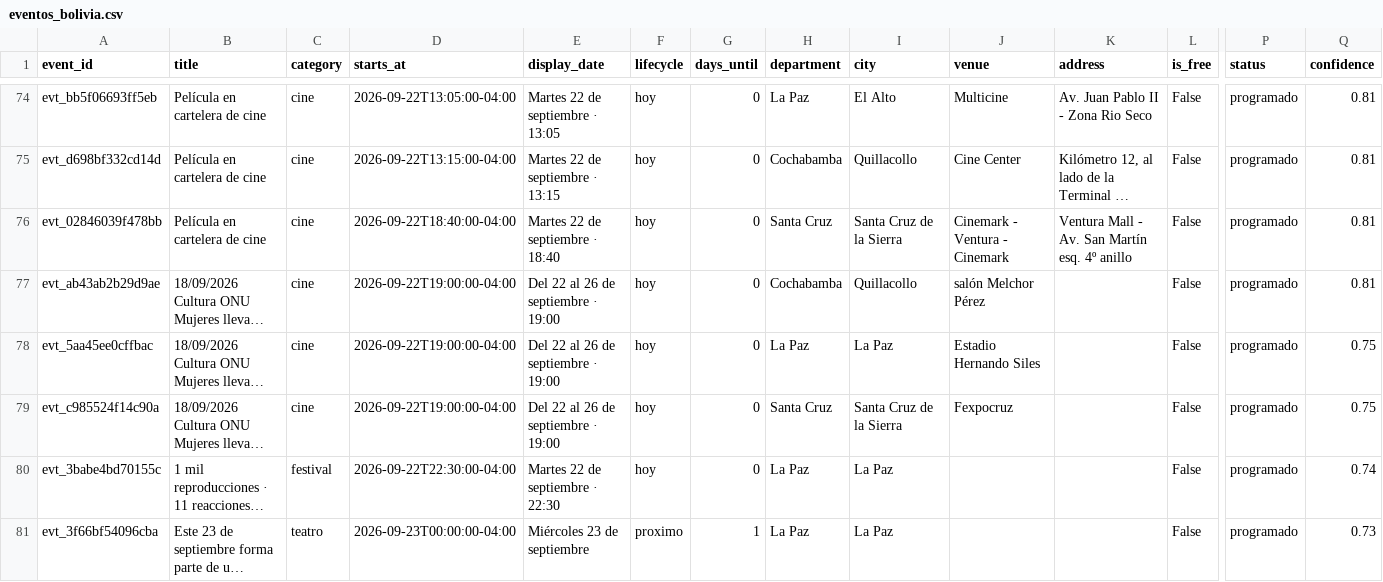
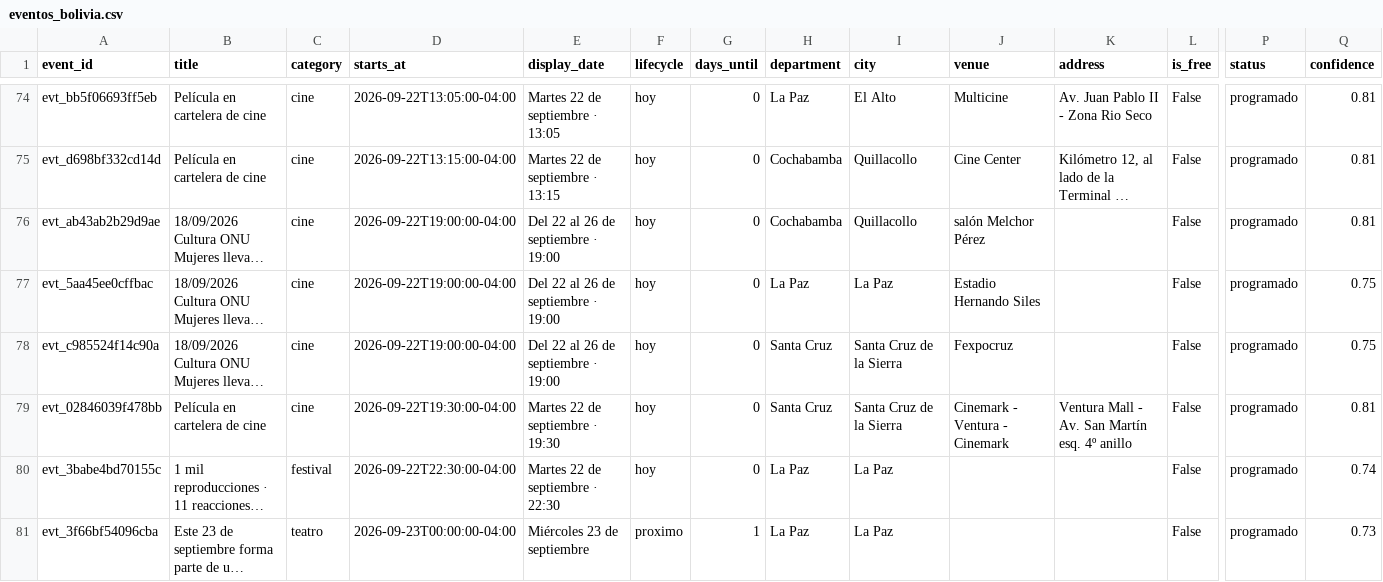
Before and after one commit to GustavoMix/cron-eventos-bolivia, a CSV file: data/eventos_bolivia.csv, drawn as a sheet; only a part is shown, gaps mark what is left out; long unchanged cells end in …; removed rows and columns are numbered as before the commit, all else as after; rows hold the shown columns only; the diff names each change by its address in the sheet, - before the commit and + after, or states it on an @@ line.

```diff
--- a/data/eventos_bolivia.csv
+++ b/data/eventos_bolivia.csv
-row 76: evt_02846039f478bb | Película en cartelera de cine | cine | 2026-09-22T18:40:00-04:00 | Martes 22 de septiembre · 18:40 | hoy | 0 | Santa Cruz | Santa Cruz de la Sierra | Cinemark - Ventura - Cinemark | Ventura Mall - Av. San Martín esq. 4º anillo | False | programado | 0.81
+row 79: evt_02846039f478bb | Película en cartelera de cine | cine | 2026-09-22T19:30:00-04:00 | Martes 22 de septiembre · 19:30 | hoy | 0 | Santa Cruz | Santa Cruz de la Sierra | Cinemark - Ventura - Cinemark | Ventura Mall - Av. San Martín esq. 4º anillo | False | programado | 0.81
```
Also changed, not shown: 5 other files.
